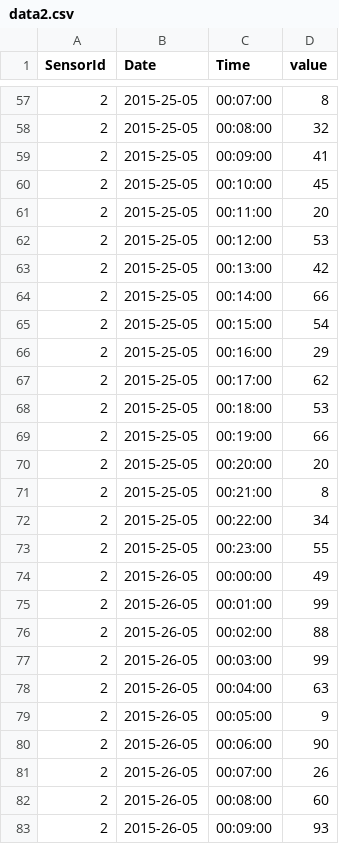
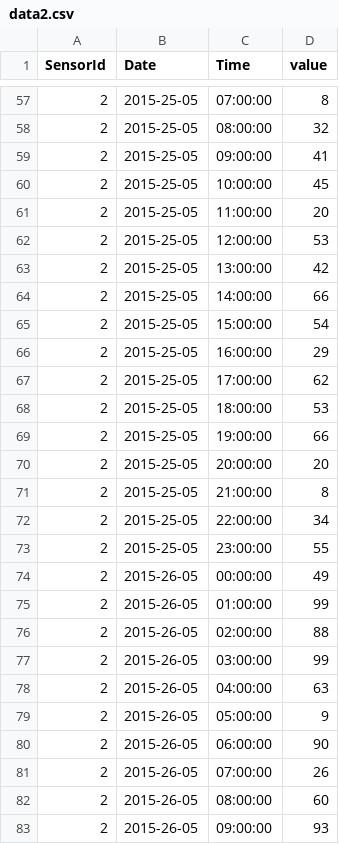
Before and after one commit to MichelJeremy/JavaPlay_BasicTests, a CSV file: public/sources/data2.csv, drawn as a sheet; only a part is shown, gaps mark what is left out; the diff covers the shown part only.

```diff
--- a/public/sources/data2.csv
+++ b/public/sources/data2.csv
@@ -57,27 +57,27 @@ SensorId;Date;Time;value
-2;2015-25-05;00:07:00;8
-2;2015-25-05;00:08:00;32
-2;2015-25-05;00:09:00;41
-2;2015-25-05;00:10:00;45
-2;2015-25-05;00:11:00;20
-2;2015-25-05;00:12:00;53
-2;2015-25-05;00:13:00;42
-2;2015-25-05;00:14:00;66
-2;2015-25-05;00:15:00;54
-2;2015-25-05;00:16:00;29
-2;2015-25-05;00:17:00;62
-2;2015-25-05;00:18:00;53
-2;2015-25-05;00:19:00;66
-2;2015-25-05;00:20:00;20
-2;2015-25-05;00:21:00;8
-2;2015-25-05;00:22:00;34
-2;2015-25-05;00:23:00;55
+2;2015-25-05;07:00:00;8
+2;2015-25-05;08:00:00;32
+2;2015-25-05;09:00:00;41
+2;2015-25-05;10:00:00;45
+2;2015-25-05;11:00:00;20
+2;2015-25-05;12:00:00;53
+2;2015-25-05;13:00:00;42
+2;2015-25-05;14:00:00;66
+2;2015-25-05;15:00:00;54
+2;2015-25-05;16:00:00;29
+2;2015-25-05;17:00:00;62
+2;2015-25-05;18:00:00;53
+2;2015-25-05;19:00:00;66
+2;2015-25-05;20:00:00;20
+2;2015-25-05;21:00:00;8
+2;2015-25-05;22:00:00;34
+2;2015-25-05;23:00:00;55
 2;2015-26-05;00:00:00;49
-2;2015-26-05;00:01:00;99
-2;2015-26-05;00:02:00;88
-2;2015-26-05;00:03:00;99
-2;2015-26-05;00:04:00;63
-2;2015-26-05;00:05:00;9
-2;2015-26-05;00:06:00;90
-2;2015-26-05;00:07:00;26
-2;2015-26-05;00:08:00;60
-2;2015-26-05;00:09:00;93
+2;2015-26-05;01:00:00;99
+2;2015-26-05;02:00:00;88
+2;2015-26-05;03:00:00;99
+2;2015-26-05;04:00:00;63
+2;2015-26-05;05:00:00;9
+2;2015-26-05;06:00:00;90
+2;2015-26-05;07:00:00;26
+2;2015-26-05;08:00:00;60
+2;2015-26-05;09:00:00;93
```
Also changed, not shown: 67 edited cells elsewhere in this file, 5 other files.
